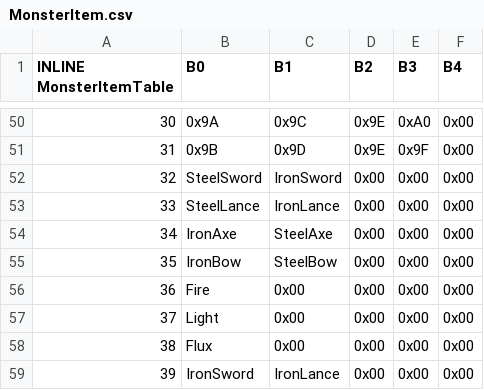
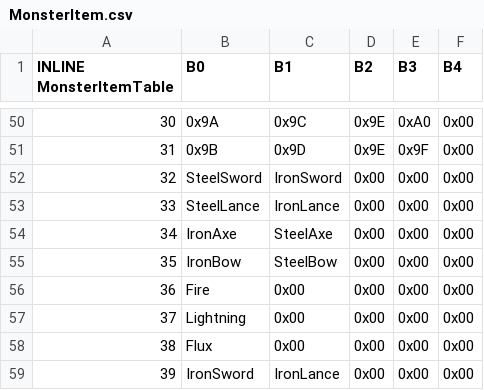
Before and after one commit to Veslyquix/TowerDef, a CSV file: Tables/NightmareModules/CharactersClasses/MonsterItem.csv, drawn as a sheet; only a part is shown, gaps mark what is left out.

```diff
--- a/Tables/NightmareModules/CharactersClasses/MonsterItem.csv
+++ b/Tables/NightmareModules/CharactersClasses/MonsterItem.csv
@@ -56,3 +56,3 @@ INLINE MonsterItemTable,B0,B1,B2,B3,B4
 36,Fire,0x00,0x00,0x00,0x00
-37,Light,0x00,0x00,0x00,0x00
+37,Lightning,0x00,0x00,0x00,0x00
 38,Flux,0x00,0x00,0x00,0x00
```
Also changed, not shown: Tables/NightmareModules/ChapterData/ChapterData.csv, Tables/NightmareModules/CharactersClasses/MonsterWhichItemList.csv, 27 other files.
